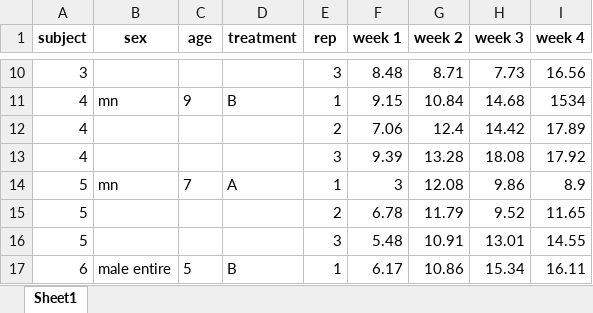
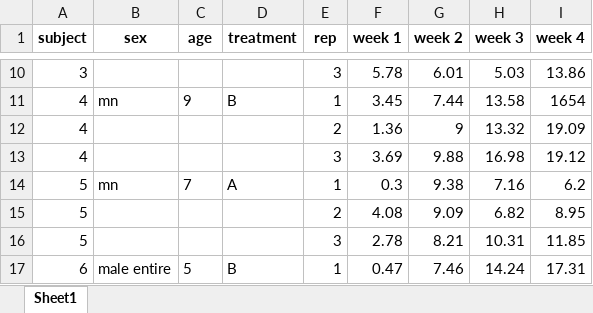
Before and after one commit to ianhandel/why_R, an Excel workbook: data/ih-trial_results_20171020.xlsx, sheet Sheet1, drawn as a sheet; only a part is shown, gaps mark what is left out; values as stored, in another font and other column widths than the file's, no borders; the diff covers the shown part only; the diff names each change by its address in the sheet, - before the commit and + after, or states it on an @@ line.

```diff
--- a/data/ih-trial_results_20171020.xlsx (sheet Sheet1)
+++ b/data/ih-trial_results_20171020.xlsx (sheet Sheet1)
-F10 (week 1): 8.48
+F10 (week 1): 5.78
-G10 (week 2): 8.71
+G10 (week 2): 6.01
-H10 (week 3): 7.73
+H10 (week 3): 5.03
-I10 (week 4): 16.56
+I10 (week 4): 13.86
-F11 (week 1): 9.15
+F11 (week 1): 3.45
-G11 (week 2): 10.84
+G11 (week 2): 7.44
-H11 (week 3): 14.68
+H11 (week 3): 13.58
-I11 (week 4): 1534
+I11 (week 4): 1654
-F12 (week 1): 7.06
+F12 (week 1): 1.36
-G12 (week 2): 12.4
+G12 (week 2): 9
-H12 (week 3): 14.42
+H12 (week 3): 13.32
-I12 (week 4): 17.89
+I12 (week 4): 19.09
-F13 (week 1): 9.39
+F13 (week 1): 3.69
-G13 (week 2): 13.28
+G13 (week 2): 9.88
-H13 (week 3): 18.08
+H13 (week 3): 16.98
-I13 (week 4): 17.92
+I13 (week 4): 19.12
-F14 (week 1): 3
+F14 (week 1): 0.3
-G14 (week 2): 12.08
+G14 (week 2): 9.38
-H14 (week 3): 9.86
+H14 (week 3): 7.16
-I14 (week 4): 8.9
+I14 (week 4): 6.2
-F15 (week 1): 6.78
+F15 (week 1): 4.08
-G15 (week 2): 11.79
+G15 (week 2): 9.09
-H15 (week 3): 9.52
+H15 (week 3): 6.82
-I15 (week 4): 11.65
+I15 (week 4): 8.95
-F16 (week 1): 5.48
+F16 (week 1): 2.78
-G16 (week 2): 10.91
+G16 (week 2): 8.21
-H16 (week 3): 13.01
+H16 (week 3): 10.31
-I16 (week 4): 14.55
+I16 (week 4): 11.85
-F17 (week 1): 6.17
+F17 (week 1): 0.47
-G17 (week 2): 10.86
+G17 (week 2): 7.46
-H17 (week 3): 15.34
+H17 (week 3): 14.24
-I17 (week 4): 16.11
+I17 (week 4): 17.31
```
Also changed, not shown: 112 edited cells elsewhere in this sheet.
